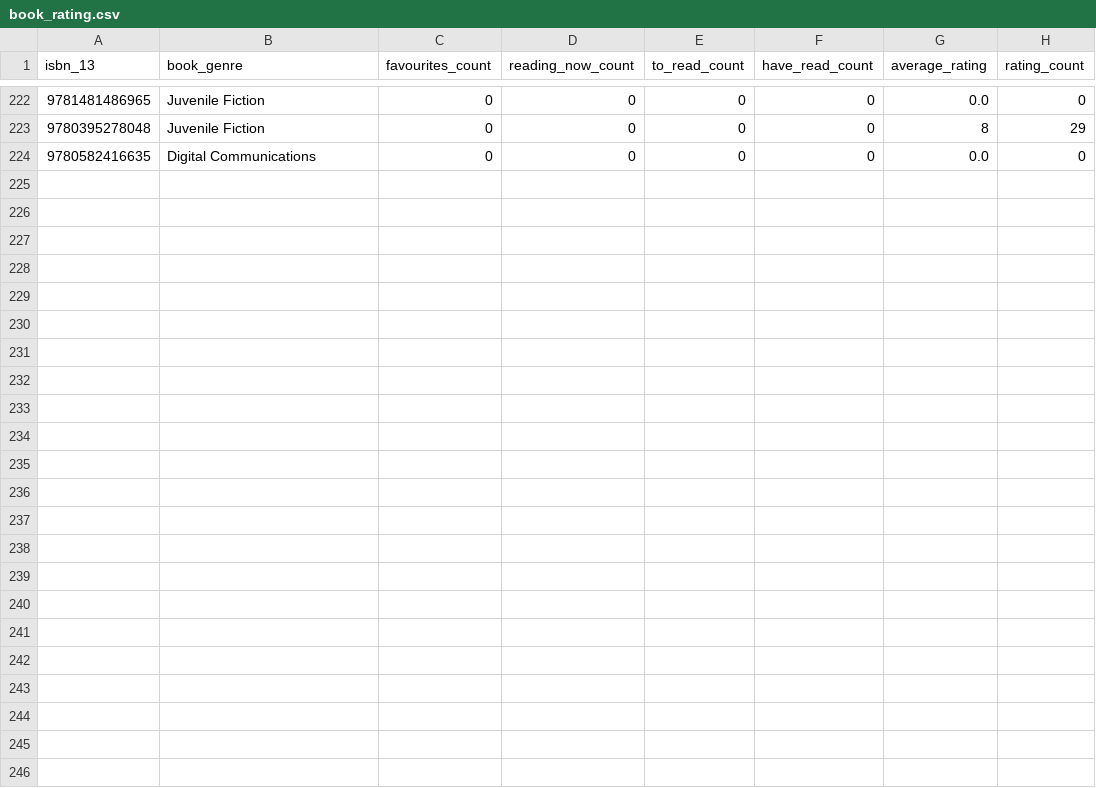
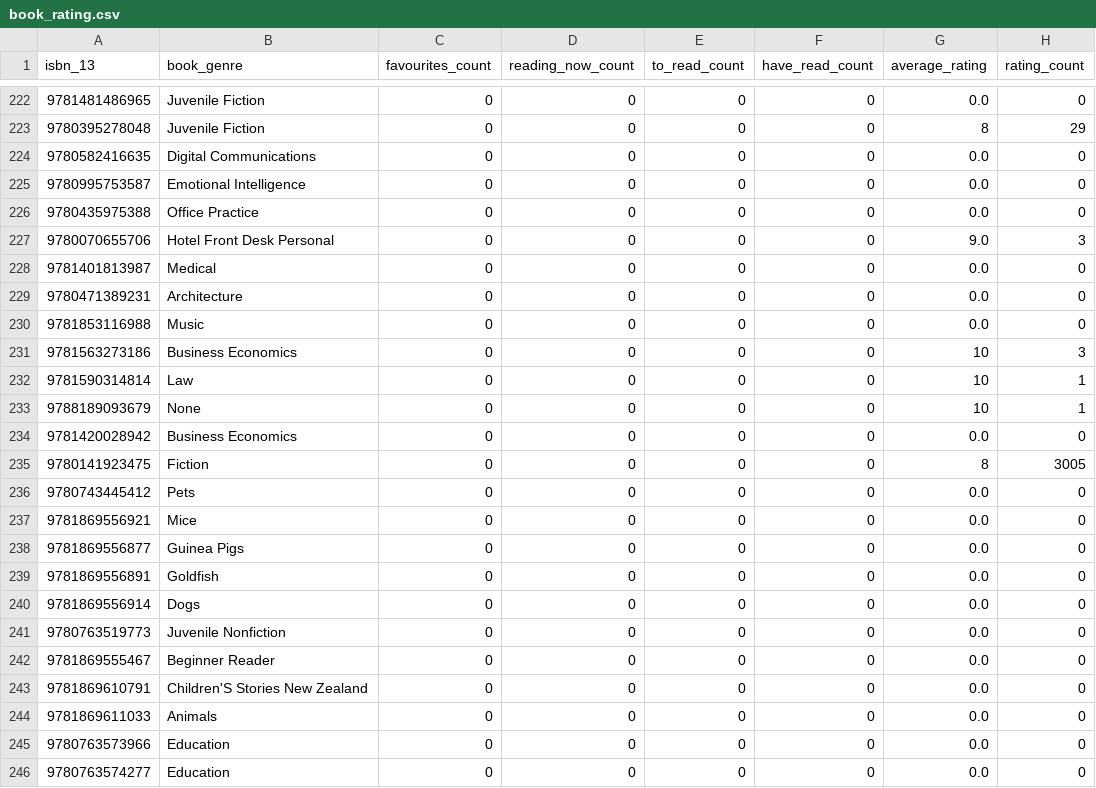
Before and after one commit to hajam09/booksystem, a CSV file: book_rating.csv, drawn as a sheet; only a part is shown, gaps mark what is left out; the diff names each change by its address in the sheet, - before the commit and + after, or states it on an @@ line.

```diff
--- a/book_rating.csv
+++ b/book_rating.csv
+row 225: 9780995753587 | Emotional Intelligence | 0 | 0 | 0 | 0 | 0.0 | 0
+row 226: 9780435975388 | Office Practice | 0 | 0 | 0 | 0 | 0.0 | 0
+row 227: 9780070655706 | Hotel Front Desk Personal | 0 | 0 | 0 | 0 | 9.0 | 3
+row 228: 9781401813987 | Medical | 0 | 0 | 0 | 0 | 0.0 | 0
+row 229: 9780471389231 | Architecture | 0 | 0 | 0 | 0 | 0.0 | 0
+row 230: 9781853116988 | Music | 0 | 0 | 0 | 0 | 0.0 | 0
+row 231: 9781563273186 | Business Economics | 0 | 0 | 0 | 0 | 10 | 3
+row 232: 9781590314814 | Law | 0 | 0 | 0 | 0 | 10 | 1
+row 233: 9788189093679 | None | 0 | 0 | 0 | 0 | 10 | 1
+row 234: 9781420028942 | Business Economics | 0 | 0 | 0 | 0 | 0.0 | 0
+row 235: 9780141923475 | Fiction | 0 | 0 | 0 | 0 | 8 | 3005
+row 236: 9780743445412 | Pets | 0 | 0 | 0 | 0 | 0.0 | 0
+row 237: 9781869556921 | Mice | 0 | 0 | 0 | 0 | 0.0 | 0
+row 238: 9781869556877 | Guinea Pigs | 0 | 0 | 0 | 0 | 0.0 | 0
+row 239: 9781869556891 | Goldfish | 0 | 0 | 0 | 0 | 0.0 | 0
+row 240: 9781869556914 | Dogs | 0 | 0 | 0 | 0 | 0.0 | 0
+row 241: 9780763519773 | Juvenile Nonfiction | 0 | 0 | 0 | 0 | 0.0 | 0
+row 242: 9781869555467 | Beginner Reader | 0 | 0 | 0 | 0 | 0.0 | 0
+row 243: 9781869610791 | Children'S Stories New Zealand | 0 | 0 | 0 | 0 | 0.0 | 0
+row 244: 9781869611033 | Animals | 0 | 0 | 0 | 0 | 0.0 | 0
+row 245: 9780763573966 | Education | 0 | 0 | 0 | 0 | 0.0 | 0
+row 246: 9780763574277 | Education | 0 | 0 | 0 | 0 | 0.0 | 0
```
Also changed, not shown: book_info.csv, 6 other files.
